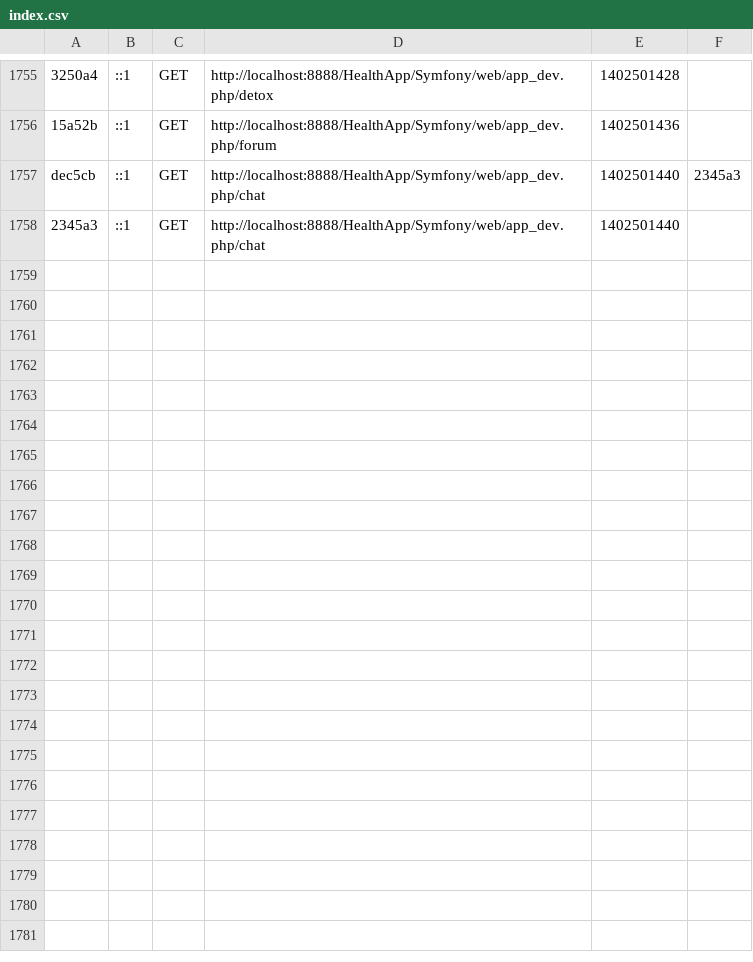
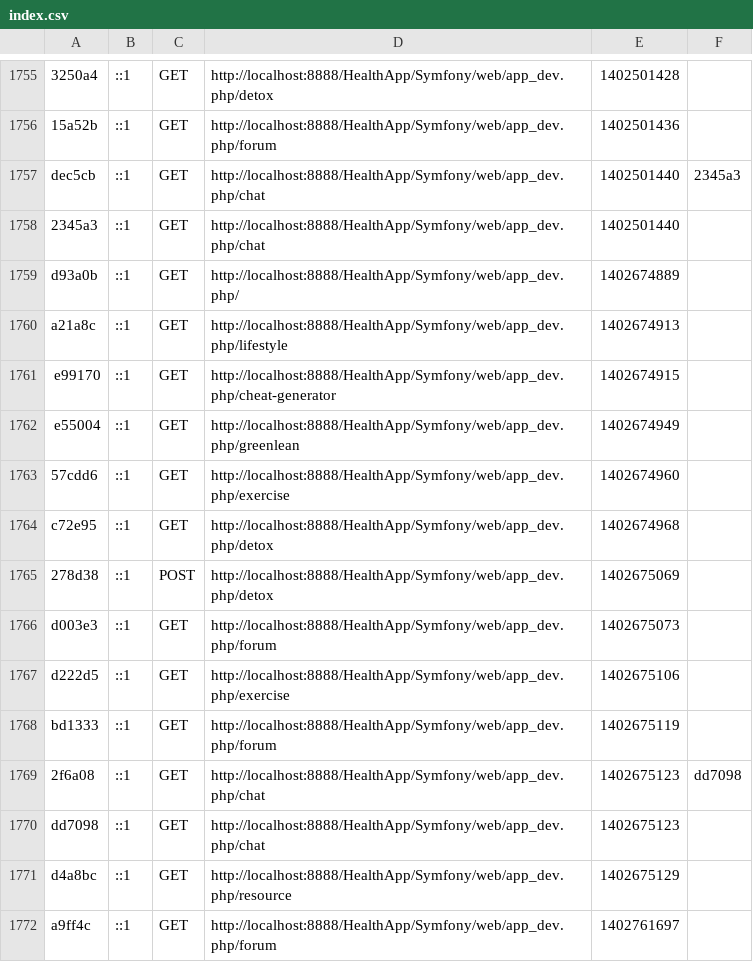
Before and after one commit to holdera/HealthApp, a CSV file: Symfony/app/cache/dev/profiler/index.csv, drawn as a sheet; only a part is shown, gaps mark what is left out.

Commit message:
forum

```diff
--- a/Symfony/app/cache/dev/profiler/index.csv
+++ b/Symfony/app/cache/dev/profiler/index.csv
@@ -1758 +1758,15 @@ dec5cb,::1,GET,http://localhost:8888/HealthApp/Symfony/web/app_dev.php/chat,1402
 2345a3,::1,GET,http://localhost:8888/HealthApp/Symfony/web/app_dev.php/chat,1402501440,
+d93a0b,::1,GET,http://localhost:8888/HealthApp/Symfony/web/app_dev.php/,1402674889,
+a21a8c,::1,GET,http://localhost:8888/HealthApp/Symfony/web/app_dev.php/lifestyle,1402674913,
+e99170,::1,GET,http://localhost:8888/HealthApp/Symfony/web/app_dev.php/cheat-generator,1402674915,
+e55004,::1,GET,http://localhost:8888/HealthApp/Symfony/web/app_dev.php/greenlean,1402674949,
+57cdd6,::1,GET,http://localhost:8888/HealthApp/Symfony/web/app_dev.php/exercise,1402674960,
+c72e95,::1,GET,http://localhost:8888/HealthApp/Symfony/web/app_dev.php/detox,1402674968,
+278d38,::1,POST,http://localhost:8888/HealthApp/Symfony/web/app_dev.php/detox,1402675069,
+d003e3,::1,GET,http://localhost:8888/HealthApp/Symfony/web/app_dev.php/forum,1402675073,
+d222d5,::1,GET,http://localhost:8888/HealthApp/Symfony/web/app_dev.php/exercise,1402675106,
+bd1333,::1,GET,http://localhost:8888/HealthApp/Symfony/web/app_dev.php/forum,1402675119,
+2f6a08,::1,GET,http://localhost:8888/HealthApp/Symfony/web/app_dev.php/chat,1402675123,dd7098
+dd7098,::1,GET,http://localhost:8888/HealthApp/Symfony/web/app_dev.php/chat,1402675123,
+d4a8bc,::1,GET,http://localhost:8888/HealthApp/Symfony/web/app_dev.php/resource,1402675129,
+a9ff4c,::1,GET,http://localhost:8888/HealthApp/Symfony/web/app_dev.php/forum,1402761697,
```
Also changed, not shown: 28 other files.
